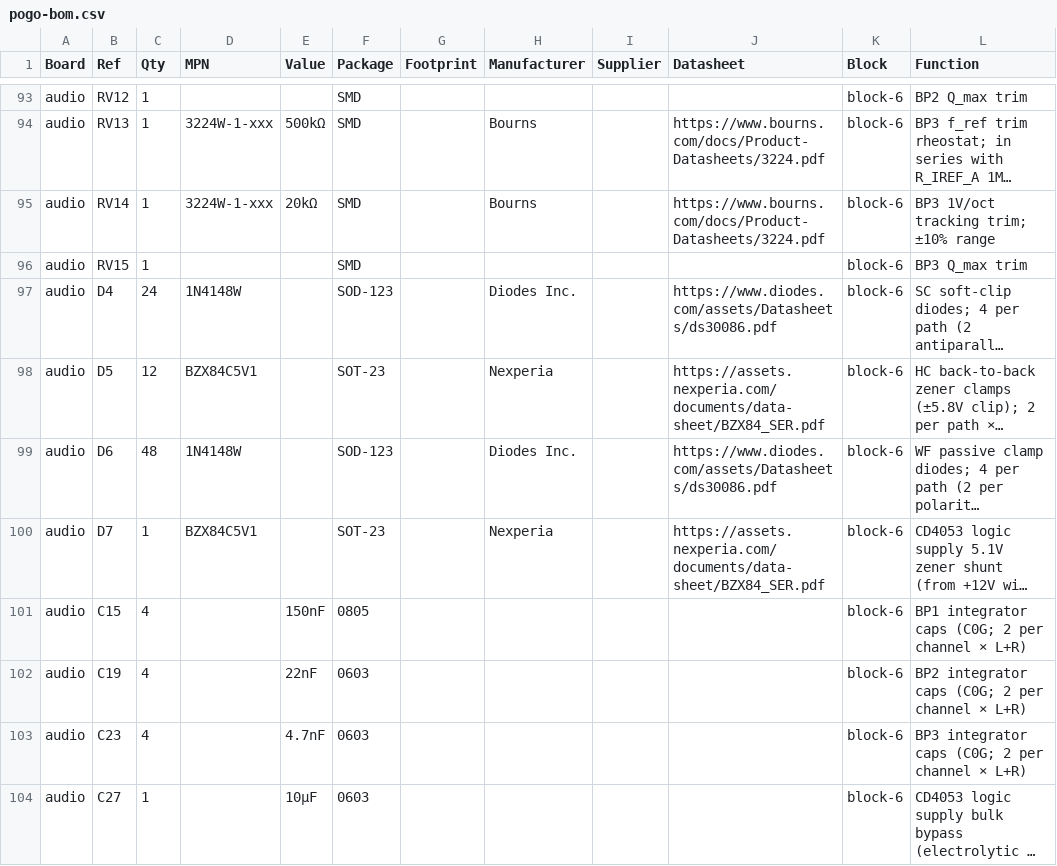
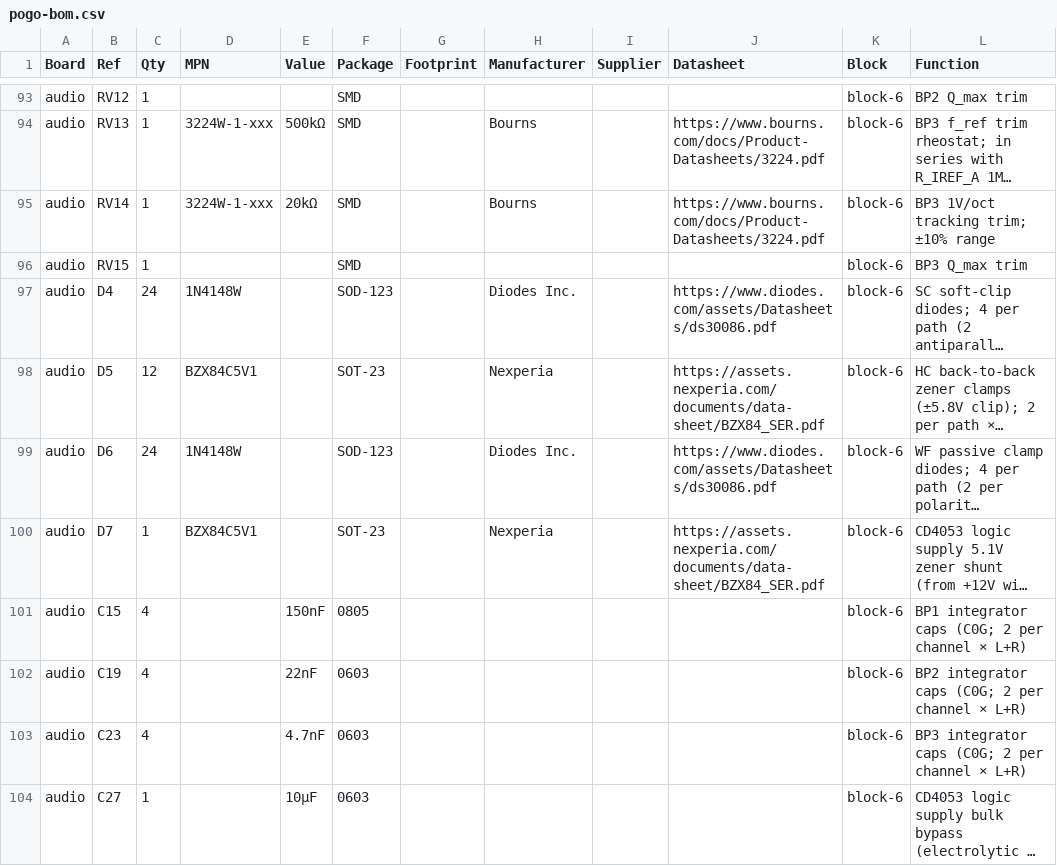
Before and after one commit to jeffmhopkins/POGO, a CSV file: kicad/pogo-bom.csv, drawn as a sheet; only a part is shown, gaps mark what is left out; long unchanged cells end in …; the diff names each change by its address in the sheet, - before the commit and + after, or states it on an @@ line.

```diff
--- a/kicad/pogo-bom.csv
+++ b/kicad/pogo-bom.csv
-C99 (Qty): 48
+C99 (Qty): 24
```
Also changed, not shown: 3 other files.
